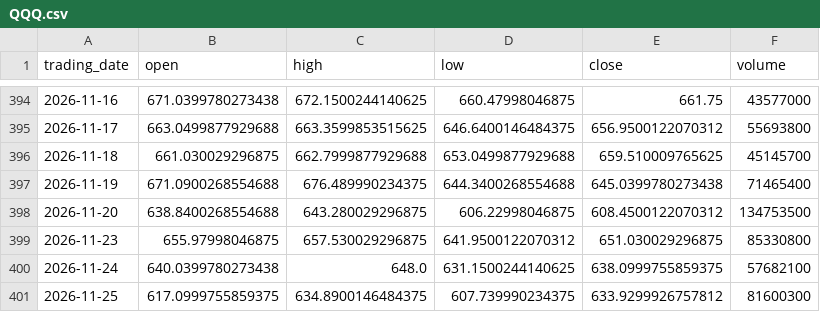
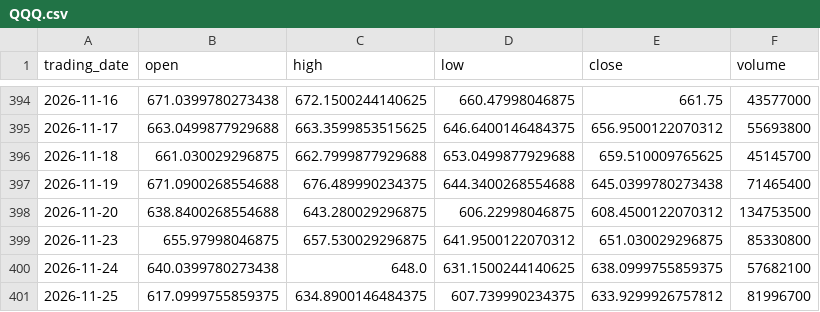
Before and after one commit to ylqi007/Stock-MA-Tracker, a CSV file: data/QQQ.csv, drawn as a sheet; only a part is shown, gaps mark what is left out.

```diff
--- a/data/QQQ.csv
+++ b/data/QQQ.csv
@@ -400,2 +400,2 @@ trading_date,open,high,low,close,volume
 2026-11-24,640.0399780273438,648.0,631.1500244140625,638.0999755859375,57682100
-2026-11-25,617.0999755859375,634.8900146484375,607.739990234375,633.9299926757812,81600300
+2026-11-25,617.0999755859375,634.8900146484375,607.739990234375,633.9299926757812,81996700
```
